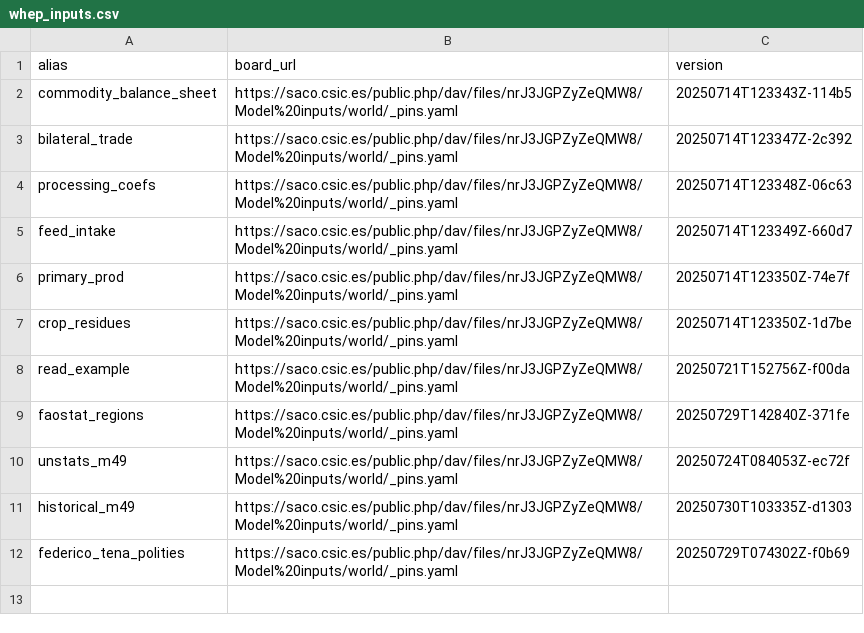
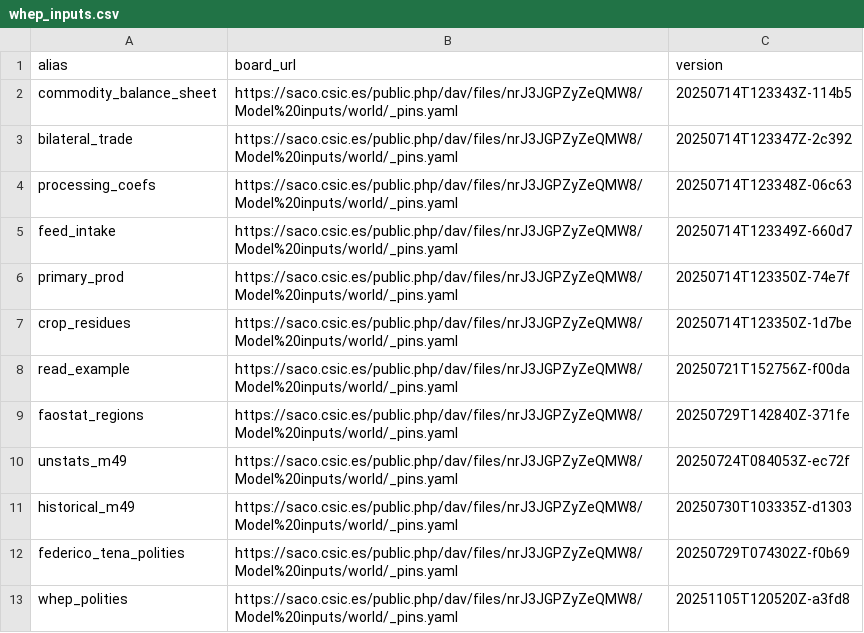
Before and after one commit to eduaguilera/whep, a CSV file: inst/extdata/whep_inputs.csv, drawn as a sheet; the diff names each change by its address in the sheet, - before the commit and + after, or states it on an @@ line.

Commit message:
Make polities static R package data

```diff
--- a/inst/extdata/whep_inputs.csv
+++ b/inst/extdata/whep_inputs.csv
+row 13: whep_polities | https://saco.csic.es/public.php/dav/files/nrJ3JGPZyZeQMW8/Model%20inputs/world/_pins.yaml | 20251105T120520Z-a3fd8
```
Also changed, not shown: 21 other files.
